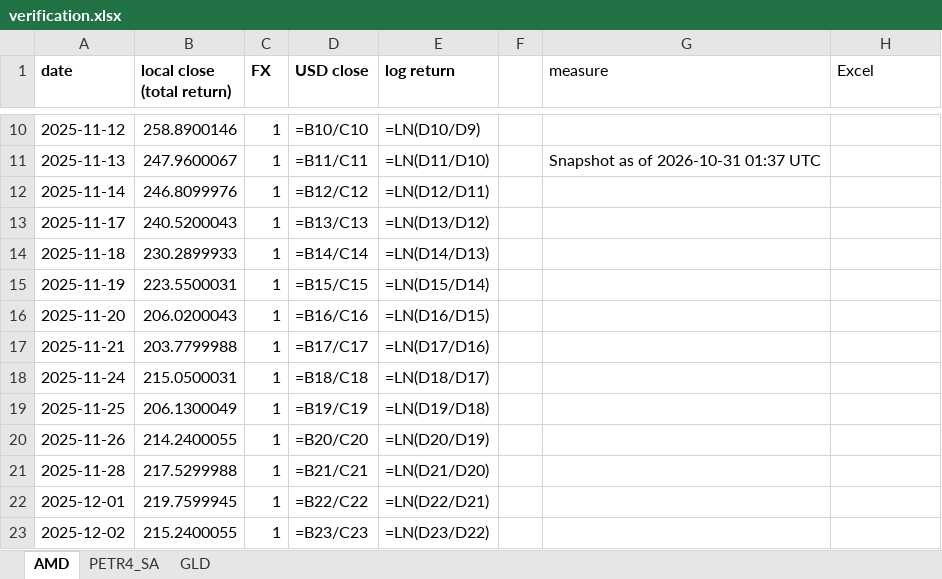
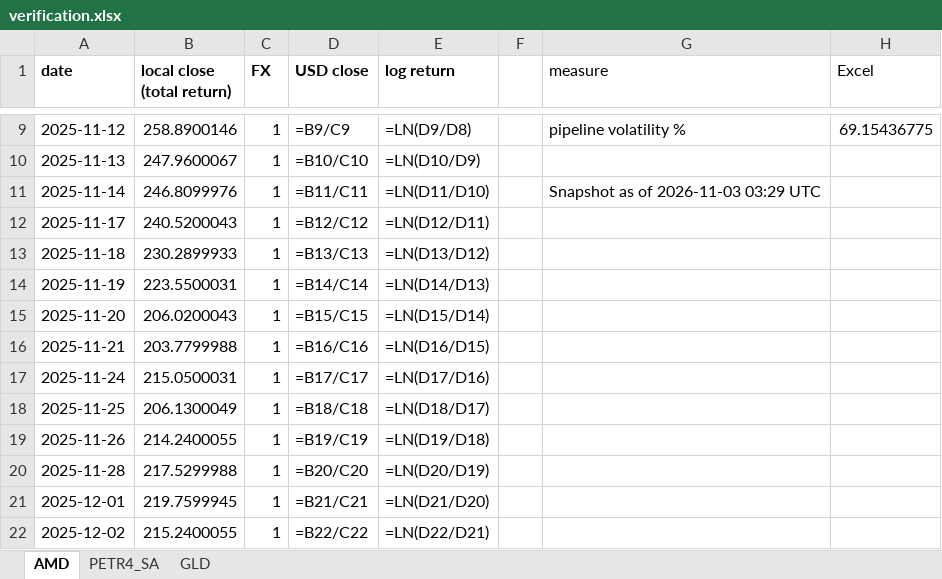
Before and after one commit to jpsb2004/power-law-book, an Excel workbook: research/verification.xlsx, sheet AMD, drawn as a sheet; only a part is shown, gaps mark what is left out; values as stored, in another font and other column widths than the file's, no borders; formulas without a stored value are shown as written; addresses are those after the commit; the diff covers the shown part only; the diff names each change by its address in the sheet, - before the commit and + after, or states it on an @@ line.

```diff
--- a/research/verification.xlsx (sheet AMD)
+++ b/research/verification.xlsx (sheet AMD)
-D9 (USD close): =B10/C10
+D9 (USD close): =B9/C9
-E9 (log return): =LN(D10/D9)
+E9 (log return): =LN(D9/D8)
-G9 (measure): (empty)
+G9 (measure): pipeline volatility %
-H9 (Excel): (empty)
+H9 (Excel): 69.15436775
-D10 (USD close): =B11/C11
+D10 (USD close): =B10/C10
-E10 (log return): =LN(D11/D10)
+E10 (log return): =LN(D10/D9)
-G10 (measure): Snapshot as of 2026-10-31 01:37 UTC
+G10 (measure): (empty)
-D11 (USD close): =B12/C12
+D11 (USD close): =B11/C11
-E11 (log return): =LN(D12/D11)
+E11 (log return): =LN(D11/D10)
-G11 (measure): (empty)
+G11 (measure): Snapshot as of 2026-11-03 03:29 UTC
-D12 (USD close): =B13/C13
+D12 (USD close): =B12/C12
-E12 (log return): =LN(D13/D12)
+E12 (log return): =LN(D12/D11)
-D13 (USD close): =B14/C14
+D13 (USD close): =B13/C13
-E13 (log return): =LN(D14/D13)
+E13 (log return): =LN(D13/D12)
-D14 (USD close): =B15/C15
+D14 (USD close): =B14/C14
-E14 (log return): =LN(D15/D14)
+E14 (log return): =LN(D14/D13)
-D15 (USD close): =B16/C16
+D15 (USD close): =B15/C15
-E15 (log return): =LN(D16/D15)
+E15 (log return): =LN(D15/D14)
-D16 (USD close): =B17/C17
+D16 (USD close): =B16/C16
-E16 (log return): =LN(D17/D16)
+E16 (log return): =LN(D16/D15)
-D17 (USD close): =B18/C18
+D17 (USD close): =B17/C17
-E17 (log return): =LN(D18/D17)
+E17 (log return): =LN(D17/D16)
-D18 (USD close): =B19/C19
+D18 (USD close): =B18/C18
-E18 (log return): =LN(D19/D18)
+E18 (log return): =LN(D18/D17)
-D19 (USD close): =B20/C20
+D19 (USD close): =B19/C19
-E19 (log return): =LN(D20/D19)
+E19 (log return): =LN(D19/D18)
-D20 (USD close): =B21/C21
+D20 (USD close): =B20/C20
-E20 (log return): =LN(D21/D20)
+E20 (log return): =LN(D20/D19)
-D21 (USD close): =B22/C22
+D21 (USD close): =B21/C21
-E21 (log return): =LN(D22/D21)
+E21 (log return): =LN(D21/D20)
-D22 (USD close): =B23/C23
+D22 (USD close): =B22/C22
-E22 (log return): =LN(D23/D22)
+E22 (log return): =LN(D22/D21)
```
Also changed, not shown: 1 added row, 1 removed row and 486 edited cells elsewhere in this sheet, sheet GLD, sheet PETR4_SA, 7 other files.
